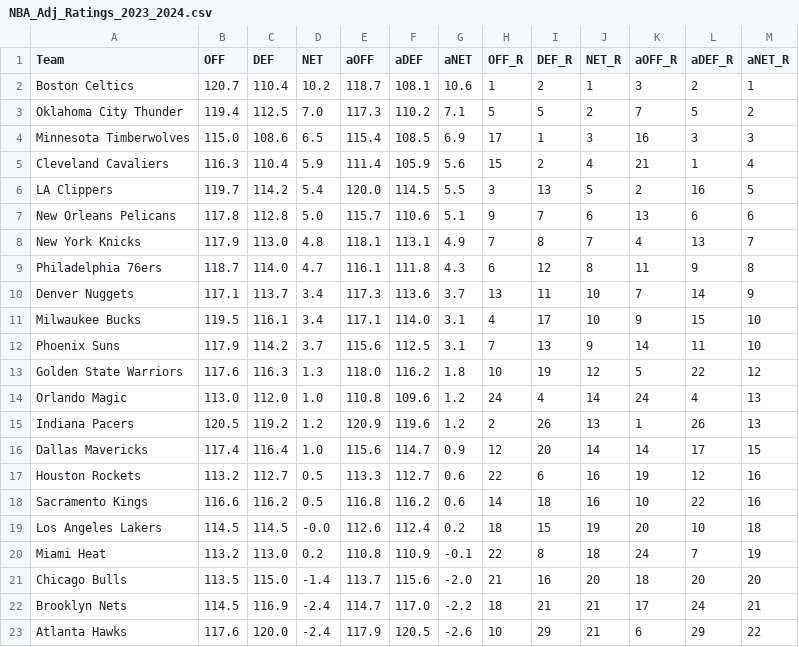
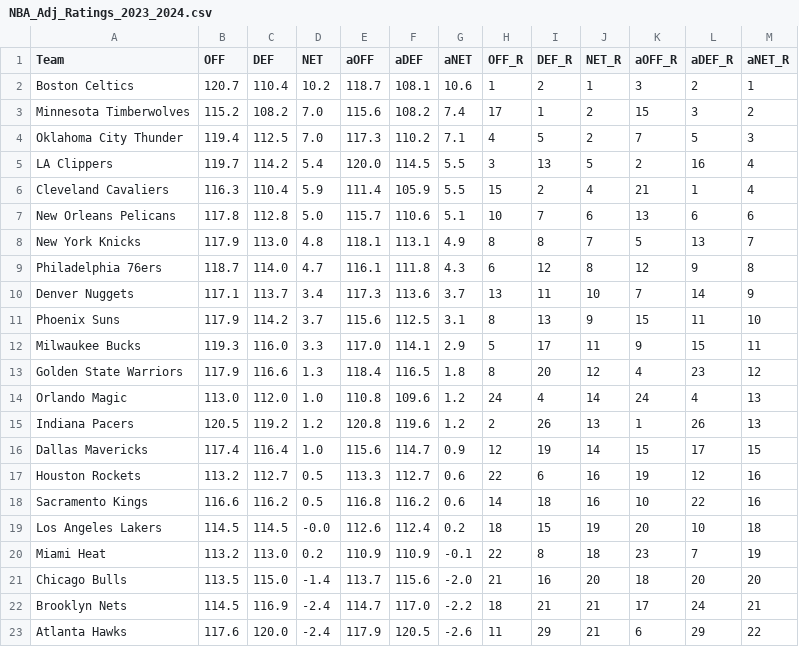
Before and after one commit to sravanpannala/csv, a CSV file: NBA_Adj_Ratings_2023_2024.csv, drawn as a sheet; only a part is shown; the diff covers the shown part only.

Commit message:
update csv adj rating and injury db

```diff
--- a/NBA_Adj_Ratings_2023_2024.csv
+++ b/NBA_Adj_Ratings_2023_2024.csv
@@ -2,16 +2,16 @@ Team,OFF,DEF,NET,aOFF,aDEF,aNET,OFF_R,DEF_R,NET_R,aOFF_R,aDEF_R,aNET_R
 Boston Celtics,120.7,110.4,10.2,118.7,108.1,10.6,1,2,1,3,2,1
-Oklahoma City Thunder,119.4,112.5,7.0,117.3,110.2,7.1,5,5,2,7,5,2
-Minnesota Timberwolves,115.0,108.6,6.5,115.4,108.5,6.9,17,1,3,16,3,3
-Cleveland Cavaliers,116.3,110.4,5.9,111.4,105.9,5.6,15,2,4,21,1,4
-LA Clippers,119.7,114.2,5.4,120.0,114.5,5.5,3,13,5,2,16,5
-New Orleans Pelicans,117.8,112.8,5.0,115.7,110.6,5.1,9,7,6,13,6,6
-New York Knicks,117.9,113.0,4.8,118.1,113.1,4.9,7,8,7,4,13,7
-Philadelphia 76ers,118.7,114.0,4.7,116.1,111.8,4.3,6,12,8,11,9,8
+Minnesota Timberwolves,115.2,108.2,7.0,115.6,108.2,7.4,17,1,2,15,3,2
+Oklahoma City Thunder,119.4,112.5,7.0,117.3,110.2,7.1,4,5,2,7,5,3
+LA Clippers,119.7,114.2,5.4,120.0,114.5,5.5,3,13,5,2,16,4
+Cleveland Cavaliers,116.3,110.4,5.9,111.4,105.9,5.5,15,2,4,21,1,4
+New Orleans Pelicans,117.8,112.8,5.0,115.7,110.6,5.1,10,7,6,13,6,6
+New York Knicks,117.9,113.0,4.8,118.1,113.1,4.9,8,8,7,5,13,7
+Philadelphia 76ers,118.7,114.0,4.7,116.1,111.8,4.3,6,12,8,12,9,8
 Denver Nuggets,117.1,113.7,3.4,117.3,113.6,3.7,13,11,10,7,14,9
-Milwaukee Bucks,119.5,116.1,3.4,117.1,114.0,3.1,4,17,10,9,15,10
-Phoenix Suns,117.9,114.2,3.7,115.6,112.5,3.1,7,13,9,14,11,10
-Golden State Warriors,117.6,116.3,1.3,118.0,116.2,1.8,10,19,12,5,22,12
+Phoenix Suns,117.9,114.2,3.7,115.6,112.5,3.1,8,13,9,15,11,10
+Milwaukee Bucks,119.3,116.0,3.3,117.0,114.1,2.9,5,17,11,9,15,11
+Golden State Warriors,117.9,116.6,1.3,118.4,116.5,1.8,8,20,12,4,23,12
 Orlando Magic,113.0,112.0,1.0,110.8,109.6,1.2,24,4,14,24,4,13
-Indiana Pacers,120.5,119.2,1.2,120.9,119.6,1.2,2,26,13,1,26,13
-Dallas Mavericks,117.4,116.4,1.0,115.6,114.7,0.9,12,20,14,14,17,15
+Indiana Pacers,120.5,119.2,1.2,120.8,119.6,1.2,2,26,13,1,26,13
+Dallas Mavericks,117.4,116.4,1.0,115.6,114.7,0.9,12,19,14,15,17,15
 Houston Rockets,113.2,112.7,0.5,113.3,112.7,0.6,22,6,16,19,12,16
@@ -19,5 +19,5 @@ Sacramento Kings,116.6,116.2,0.5,116.8,116.2,0.6,14,18,16,10,22,16
 Los Angeles Lakers,114.5,114.5,-0.0,112.6,112.4,0.2,18,15,19,20,10,18
-Miami Heat,113.2,113.0,0.2,110.8,110.9,-0.1,22,8,18,24,7,19
+Miami Heat,113.2,113.0,0.2,110.9,110.9,-0.1,22,8,18,23,7,19
 Chicago Bulls,113.5,115.0,-1.4,113.7,115.6,-2.0,21,16,20,18,20,20
 Brooklyn Nets,114.5,116.9,-2.4,114.7,117.0,-2.2,18,21,21,17,24,21
-Atlanta Hawks,117.6,120.0,-2.4,117.9,120.5,-2.6,10,29,21,6,29,22
+Atlanta Hawks,117.6,120.0,-2.4,117.9,120.5,-2.6,11,29,21,6,29,22
```
Also changed, not shown: 25 edited cells elsewhere in this file.
